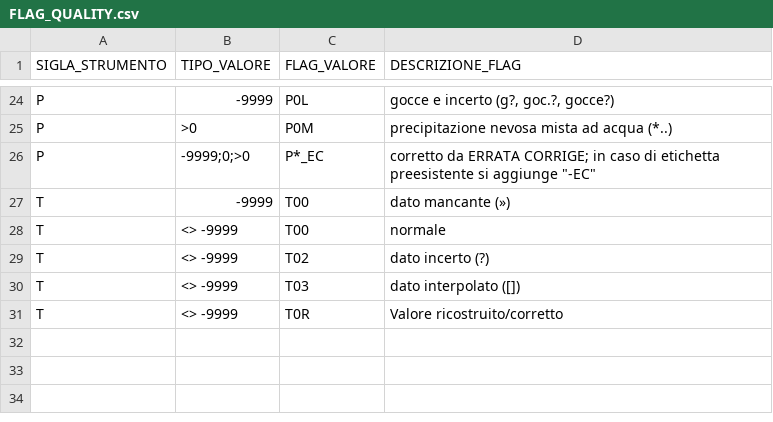
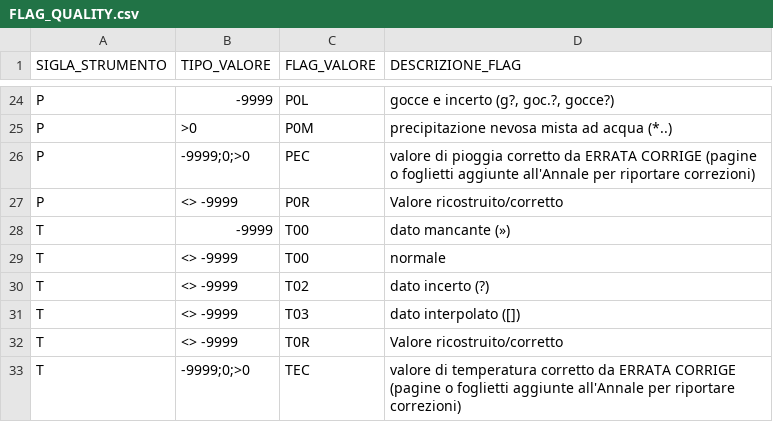
Before and after one commit to ISPRA-BIO-ACAS/annali-idrologici, a CSV file: data/FLAG_QUALITY.csv, drawn as a sheet; only a part is shown, gaps mark what is left out.

```diff
--- a/data/FLAG_QUALITY.csv
+++ b/data/FLAG_QUALITY.csv
@@ -25,3 +25,4 @@
 "P",">0","P0M","precipitazione nevosa mista ad acqua (*..)"
-"P","-9999;0;>0","P*_EC","corretto da ERRATA CORRIGE; in caso di etichetta preesistente si aggiunge ""-EC"""
+"P","-9999;0;>0","PEC","valore di pioggia corretto da ERRATA CORRIGE (pagine o foglietti aggiunte all'Annale per riportare correzioni)"
+"P","<> -9999","P0R","Valore ricostruito/corretto"
 "T","-9999","T00","dato mancante (»)"
@@ -31 +32,2 @@
 "T","<> -9999","T0R","Valore ricostruito/corretto"
+"T","-9999;0;>0","TEC","valore di temperatura corretto da ERRATA CORRIGE (pagine o foglietti aggiunte all'Annale per riportare correzioni)"
```
Also changed, not shown: data/ENTE_COMPILATORE.csv, data/GENERAL_METADATA.csv, 48 other files.
